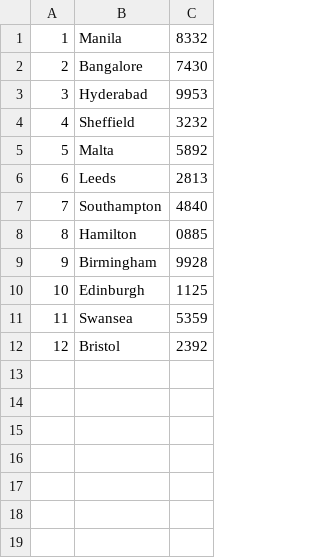
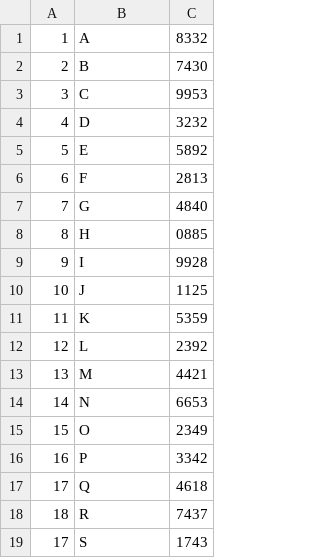
Before and after one commit to Sushil-Kumar1999/HSBC-Agent-Monitoring-and-Coaching-Tool, a CSV file: database/data/teams.csv, drawn as a sheet.

```diff
--- a/database/data/teams.csv
+++ b/database/data/teams.csv
@@ -1,12 +1,19 @@
-1, Manila, 8332
-2, Bangalore, 7430
-3, Hyderabad, 9953
-4, Sheffield, 3232
-5, Malta, 5892
-6, Leeds, 2813
-7, Southampton, 4840
-8, Hamilton, 0885
-9, Birmingham, 9928
-10, Edinburgh, 1125
-11, Swansea, 5359
-12, Bristol, 2392
+1, A, 8332
+2, B, 7430
+3, C, 9953
+4, D, 3232
+5, E, 5892
+6, F, 2813
+7, G, 4840
+8, H, 0885
+9, I, 9928
+10, J, 1125
+11, K, 5359
+12, L, 2392
+13, M, 4421
+14, N, 6653
+15, O, 2349
+16, P, 3342
+17, Q, 4618
+18, R, 7437
+17, S, 1743
```
Also changed, not shown: database/data/AgentMetrics.csv, database/data/Users.csv, 16 other files.
